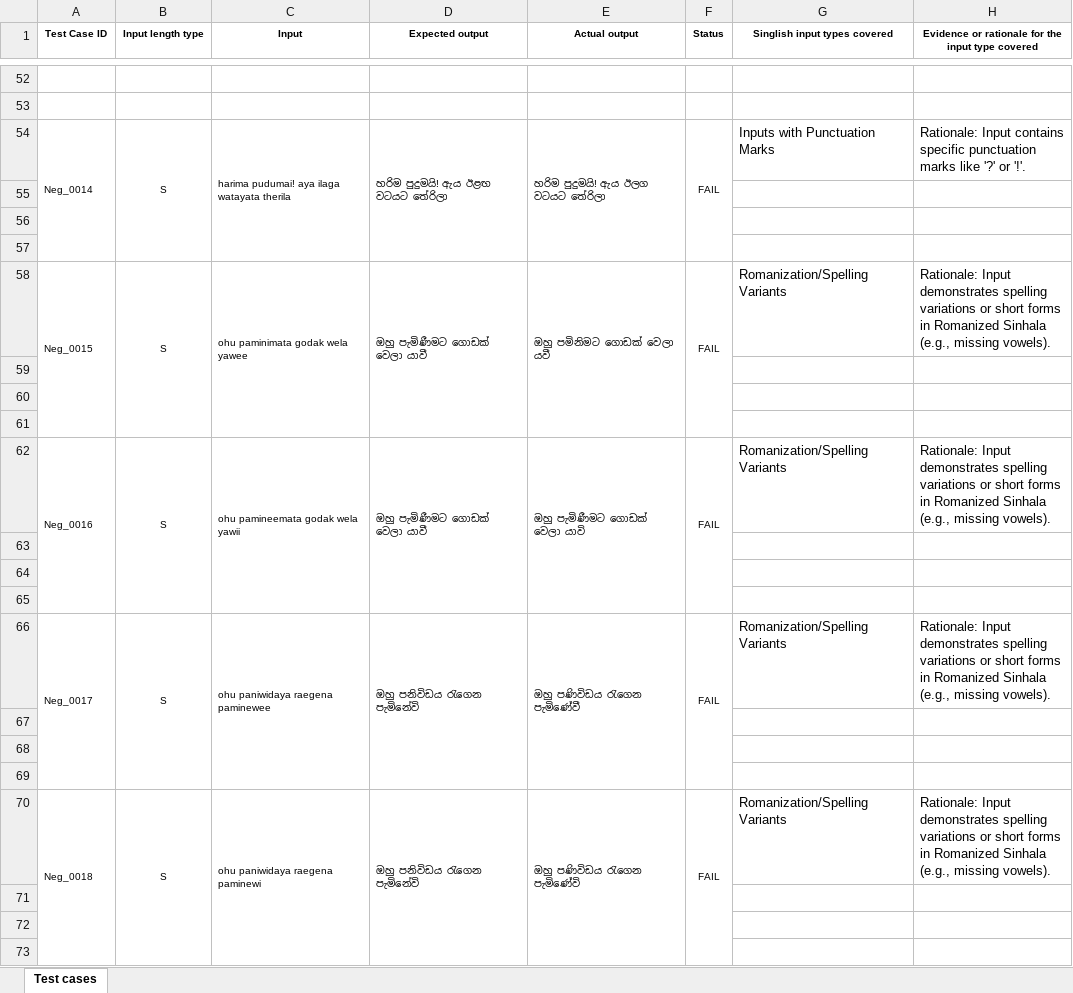
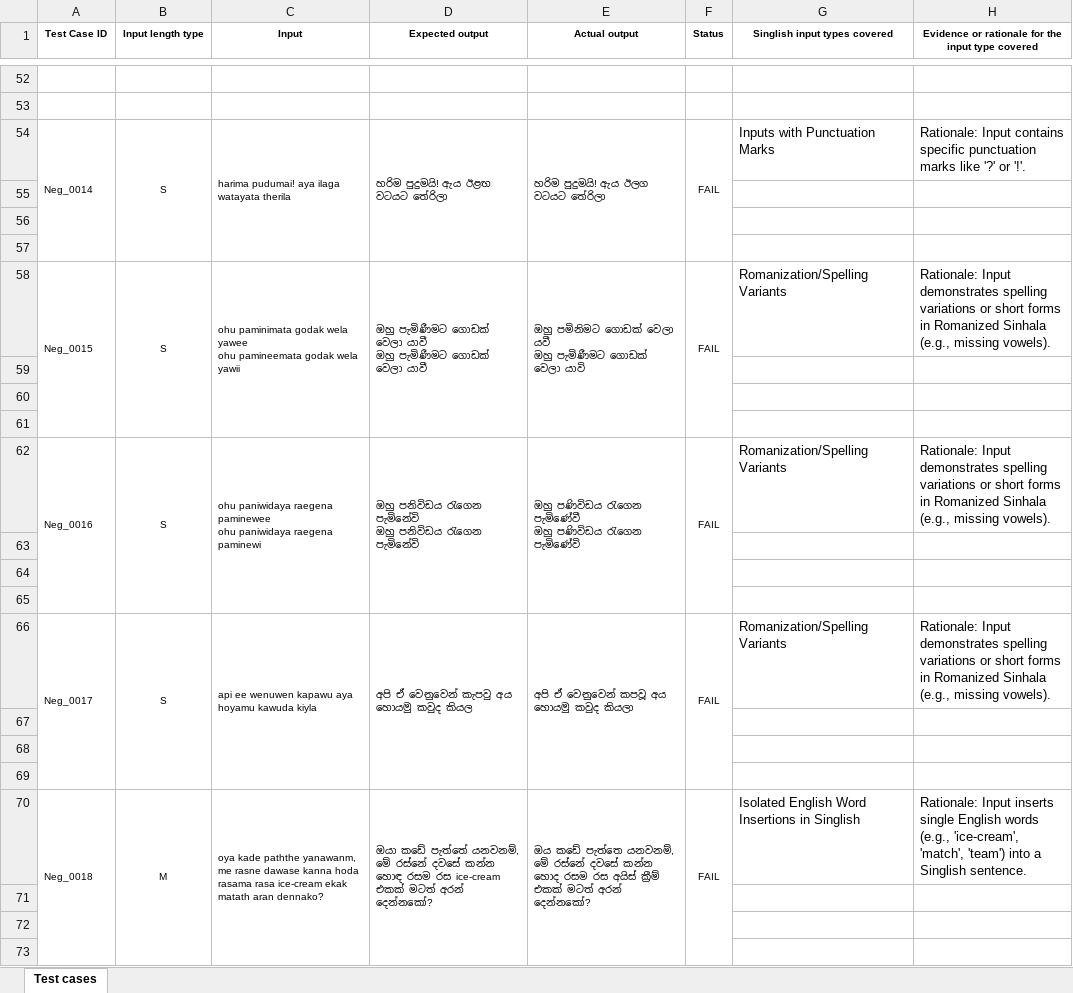
Before and after one commit to nndealwis/ITPM-Assignment-1-IT23846586, an Excel workbook: IT23846586-Assignment 1 - Test cases.xlsx, sheet Test cases, drawn as a sheet; only a part is shown, gaps mark what is left out; values as stored, in another font and other column widths than the file's, no borders; ↵ is a line break in a cell; the diff covers the shown part only; the diff names each change by its address in the sheet, - before the commit and + after, or states it on an @@ line.

Commit message:
edited excel

```diff
--- a/IT23846586-Assignment 1 - Test cases.xlsx (sheet Test cases)
+++ b/IT23846586-Assignment 1 - Test cases.xlsx (sheet Test cases)
-C58 (Input): …wela yawee
+C58 (Input): …wela yawee ↵ ohu pamineemata godak wela yawii
-D58 (Expected output): ඔහු පැමිණීමට ගොඩක් වෙලා යාවී
+D58 (Expected output): ඔහු පැමිණීමට ගොඩක් වෙලා යාවී ↵ ඔහු පැමිණීමට ගොඩක් වෙලා යාවී
-E58 (Actual output): ඔහු පමිනිමට ගොඩක් වෙලා යවී
+E58 (Actual output): ඔහු පමිනිමට ගොඩක් වෙලා යවී ↵ ඔහු පැමිණීමට ගොඩක් වෙලා යාවි
-C62 (Input): ohu pamineemata godak wela yawii
+C62 (Input): ohu paniwidaya raegena paminewee ↵ ohu paniwidaya raegena paminewi
-D62 (Expected output): ඔහු පැමිණීමට ගොඩක් වෙලා යාවී
+D62 (Expected output): ඔහු පනිවිඩය රැගෙන පැමිනේවි ↵ ඔහු පනිවිඩය රැගෙන පැමිනේවි
-E62 (Actual output): ඔහු පැමිණීමට ගොඩක් වෙලා යාවි
+E62 (Actual output): ඔහු පණිවිඩය රැගෙන පැමිණේවී ↵ ඔහු පණිවිඩය රැගෙන පැමිණේවි
-C66 (Input): ohu paniwidaya raegena paminewee
+C66 (Input): api ee wenuwen kapawu aya hoyamu kawuda kiyla
-D66 (Expected output): ඔහු පනිවිඩය රැගෙන පැමිනේවි
+D66 (Expected output): අපි ඒ වෙනුවෙන් කැපවු අය හොයමු කවුද කියල
-E66 (Actual output): ඔහු පණිවිඩය රැගෙන පැමිණේවී
+E66 (Actual output): අපි ඒ වෙනුවෙන් කපවූ අය හොයමු කවුද කියලා
-B70 (Input length type): S
+B70 (Input length type): M
-C70 (Input): ohu paniwidaya raegena paminewi
+C70 (Input): oya kade paththe yanawanm, me rasne dawase kanna hoda rasama rasa ice-cream ekak matath aran dennako?
-D70 (Expected output): ඔහු පනිවිඩය රැගෙන පැමිනේවි
+D70 (Expected output): ඔයා කඩේ පැත්තේ යනවනම්, මේ රස්නේ දවසේ කන්න හොඳ රසම රස ice-cream එකක් මටත් අරන් දෙන්නකෝ?
-E70 (Actual output): ඔහු පණිවිඩය රැගෙන පැමිණේවි
+E70 (Actual output): ඔය කඩේ පැත්තෙ යනවනම්, මේ රස්නේ දවසේ කන්න හොද රසම රස අයිස් ක්‍රීම් එකක් මටත් අරන් දෙන්නකෝ?
-G70 (Singlish input types covered): Romanization/Spelling Variants
+G70 (Singlish input types covered): Isolated English Word Insertions in Singlish
-H70: Rationale: Input demonstrates spelling variations or short forms in Romanized Sinhala (e.g., missing vowels).
+H70: Rationale: Input inserts single English words (e.g., 'ice-cream', 'match', 'team') into a Singlish sentence.
```
Also changed, not shown: 178 edited cells elsewhere in this sheet.
